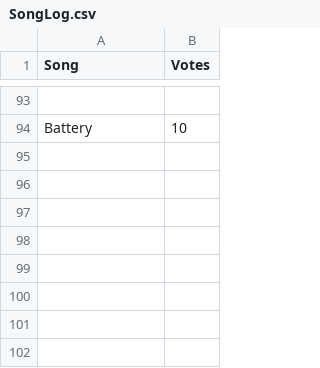
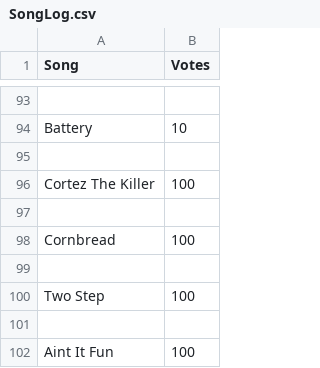
Before and after one commit to RalphGorham05/Song-Request, a CSV file: SongLog.csv, drawn as a sheet; only a part is shown, gaps mark what is left out; the diff names each change by its address in the sheet, - before the commit and + after, or states it on an @@ line.

```diff
--- a/SongLog.csv
+++ b/SongLog.csv
+row 95: (empty)
+row 96: Cortez The Killer | 100
+row 97: (empty)
+row 98: Cornbread | 100
+row 99: (empty)
+row 100: Two Step | 100
+row 101: (empty)
+row 102: Aint It Fun | 100
```
Also changed, not shown: 3 other files.
